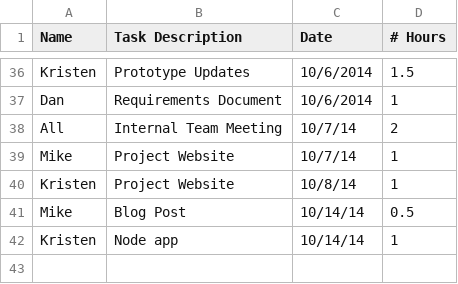
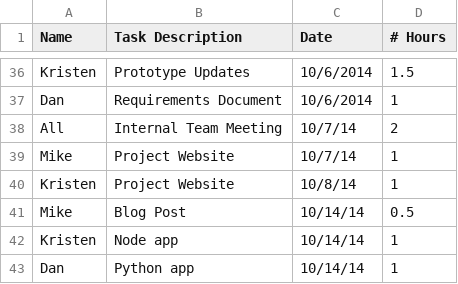
Before and after one commit to rigatoni/rigatoni.github.io, a CSV file: assets/time_tracking.csv, drawn as a sheet; only a part is shown, gaps mark what is left out; the diff names each change by its address in the sheet, - before the commit and + after, or states it on an @@ line.

Commit message:
updating time tracking

```diff
--- a/assets/time_tracking.csv
+++ b/assets/time_tracking.csv
+row 43: Dan | Python app | 10/14/14 | 1
```
Also changed, not shown: 1 other file.
